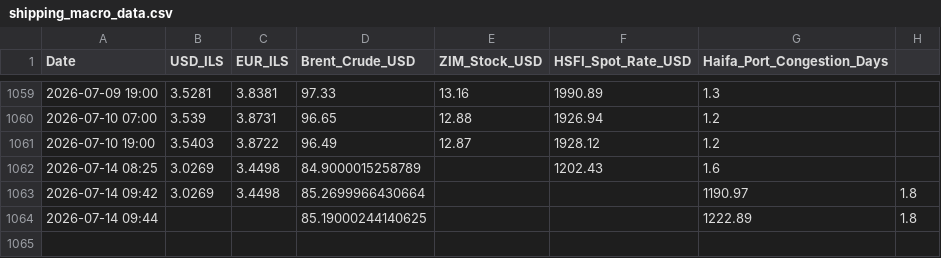
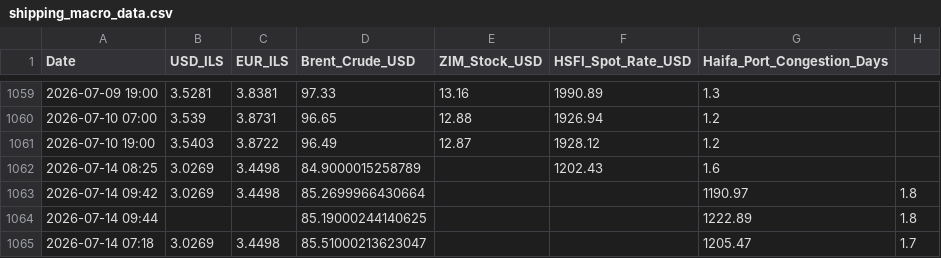
Before and after one commit to AshKatzEm/logistics-cost, a CSV file: shipping_macro_data.csv, drawn as a sheet; only a part is shown, gaps mark what is left out; the diff names each change by its address in the sheet, - before the commit and + after, or states it on an @@ line.

```diff
--- a/shipping_macro_data.csv
+++ b/shipping_macro_data.csv
+row 1065: 2026-07-14 07:18 | 3.0269 | 3.4498 | 85.51000213623047 |  |  | 1205.47 | 1.7
```
